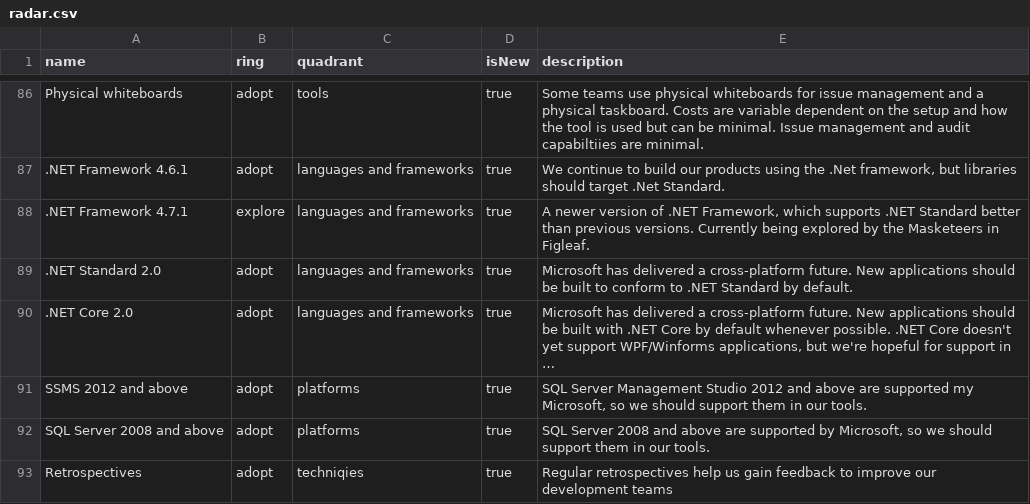
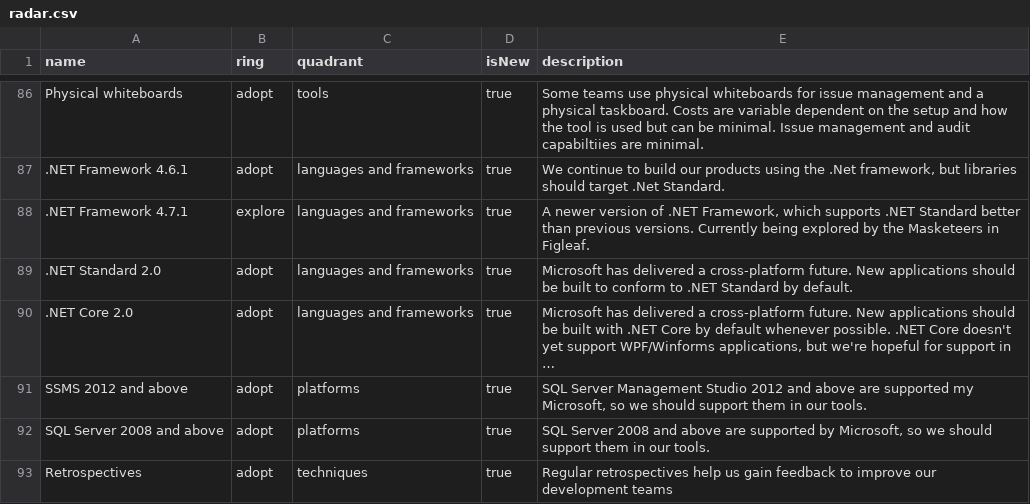
Before and after one commit to red-gate/Tech-Radar, a CSV file: radar.csv, drawn as a sheet; only a part is shown, gaps mark what is left out; long unchanged cells end in ….

Commit message:
julia can't spell

```diff
--- a/radar.csv
+++ b/radar.csv
@@ -92,2 +92,2 @@ Physical whiteboards,adopt,tools,true,"Some teams use physical whiteboards for i
 "SQL Server 2008 and above",adopt,platforms,true,"SQL Server 2008 and above are supported by Microsoft, so we should support them in our tools."
-"Retrospectives",adopt,techniqies,true,"Regular retrospectives help us gain feedback to improve our development teams"
+"Retrospectives",adopt,techniques,true,"Regular retrospectives help us gain feedback to improve our development teams"
```
